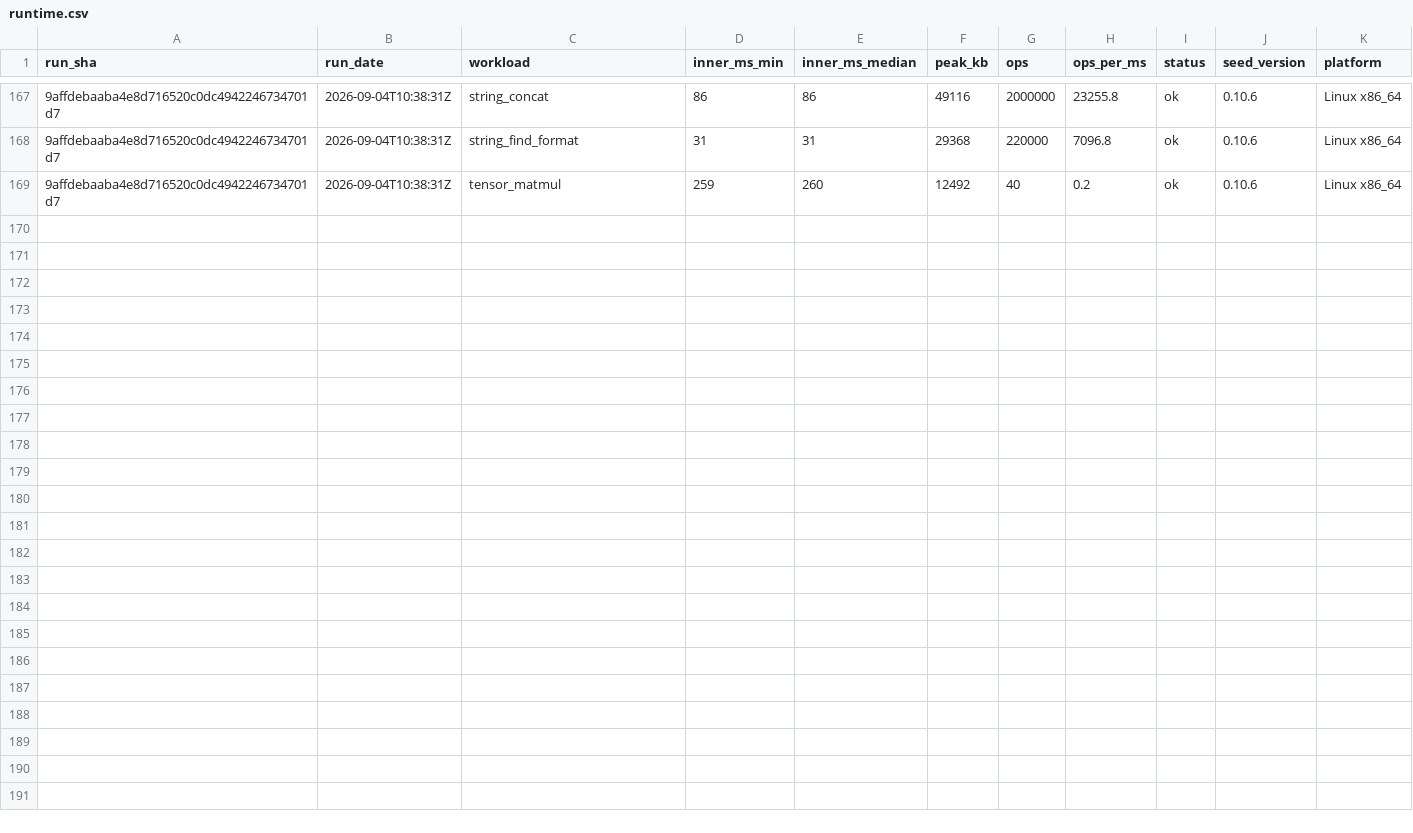
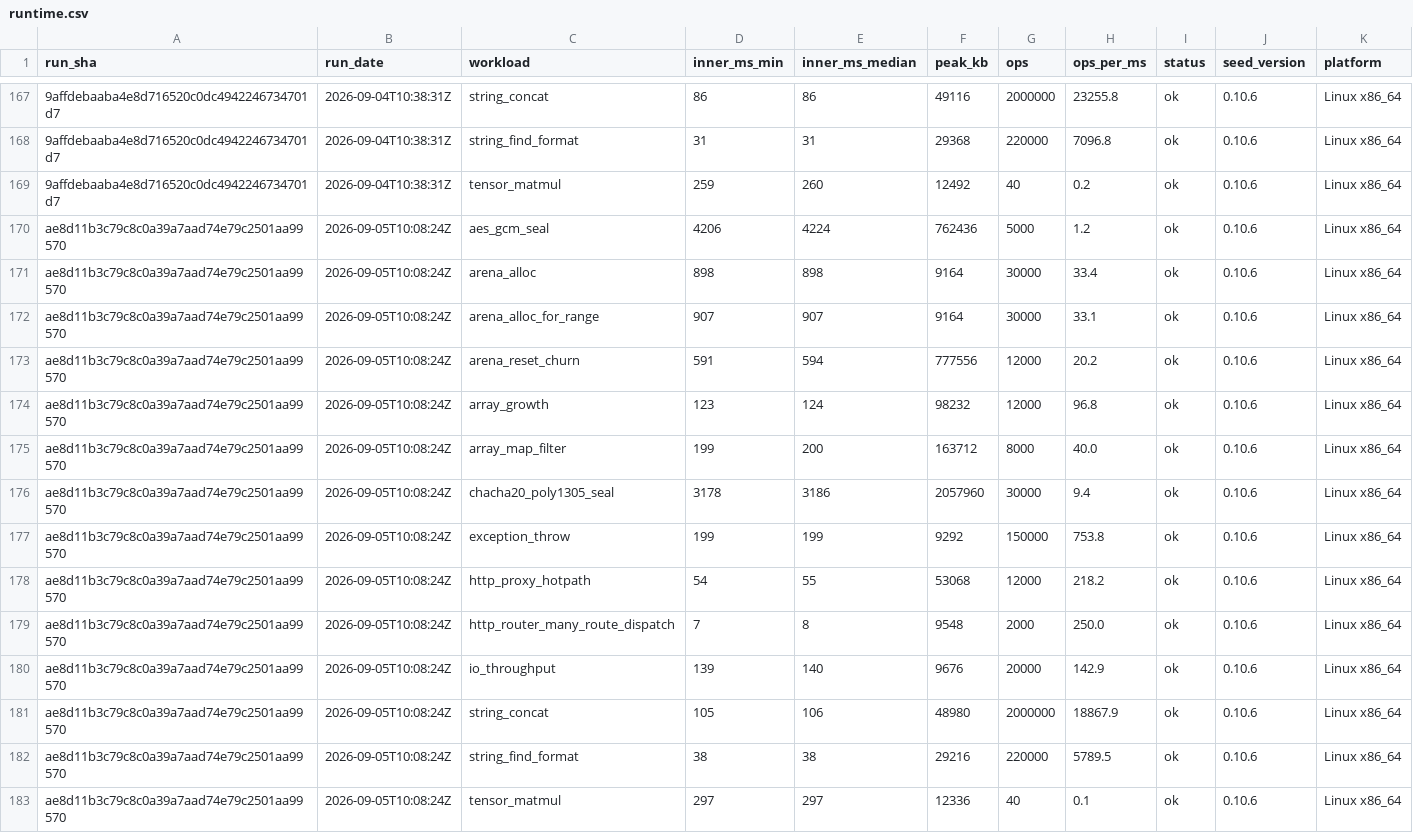
Before and after one commit to SailfinIO/sailfin, a CSV file: runtime.csv, drawn as a sheet; only a part is shown, gaps mark what is left out; the diff names each change by its address in the sheet, - before the commit and + after, or states it on an @@ line.

```diff
--- a/runtime.csv
+++ b/runtime.csv
+row 170: ae8d11b3c79c8c0a39a7aad74e79c2501aa99570 | 2026-09-05T10:08:24Z | aes_gcm_seal | 4206 | 4224 | 762436 | 5000 | 1.2 | ok | 0.10.6 | Linux x86_64
+row 171: ae8d11b3c79c8c0a39a7aad74e79c2501aa99570 | 2026-09-05T10:08:24Z | arena_alloc | 898 | 898 | 9164 | 30000 | 33.4 | ok | 0.10.6 | Linux x86_64
+row 172: ae8d11b3c79c8c0a39a7aad74e79c2501aa99570 | 2026-09-05T10:08:24Z | arena_alloc_for_range | 907 | 907 | 9164 | 30000 | 33.1 | ok | 0.10.6 | Linux x86_64
+row 173: ae8d11b3c79c8c0a39a7aad74e79c2501aa99570 | 2026-09-05T10:08:24Z | arena_reset_churn | 591 | 594 | 777556 | 12000 | 20.2 | ok | 0.10.6 | Linux x86_64
+row 174: ae8d11b3c79c8c0a39a7aad74e79c2501aa99570 | 2026-09-05T10:08:24Z | array_growth | 123 | 124 | 98232 | 12000 | 96.8 | ok | 0.10.6 | Linux x86_64
+row 175: ae8d11b3c79c8c0a39a7aad74e79c2501aa99570 | 2026-09-05T10:08:24Z | array_map_filter | 199 | 200 | 163712 | 8000 | 40.0 | ok | 0.10.6 | Linux x86_64
+row 176: ae8d11b3c79c8c0a39a7aad74e79c2501aa99570 | 2026-09-05T10:08:24Z | chacha20_poly1305_seal | 3178 | 3186 | 2057960 | 30000 | 9.4 | ok | 0.10.6 | Linux x86_64
+row 177: ae8d11b3c79c8c0a39a7aad74e79c2501aa99570 | 2026-09-05T10:08:24Z | exception_throw | 199 | 199 | 9292 | 150000 | 753.8 | ok | 0.10.6 | Linux x86_64
+row 178: ae8d11b3c79c8c0a39a7aad74e79c2501aa99570 | 2026-09-05T10:08:24Z | http_proxy_hotpath | 54 | 55 | 53068 | 12000 | 218.2 | ok | 0.10.6 | Linux x86_64
+row 179: ae8d11b3c79c8c0a39a7aad74e79c2501aa99570 | 2026-09-05T10:08:24Z | http_router_many_route_dispatch | 7 | 8 | 9548 | 2000 | 250.0 | ok | 0.10.6 | Linux x86_64
+row 180: ae8d11b3c79c8c0a39a7aad74e79c2501aa99570 | 2026-09-05T10:08:24Z | io_throughput | 139 | 140 | 9676 | 20000 | 142.9 | ok | 0.10.6 | Linux x86_64
+row 181: ae8d11b3c79c8c0a39a7aad74e79c2501aa99570 | 2026-09-05T10:08:24Z | string_concat | 105 | 106 | 48980 | 2000000 | 18867.9 | ok | 0.10.6 | Linux x86_64
+row 182: ae8d11b3c79c8c0a39a7aad74e79c2501aa99570 | 2026-09-05T10:08:24Z | string_find_format | 38 | 38 | 29216 | 220000 | 5789.5 | ok | 0.10.6 | Linux x86_64
+row 183: ae8d11b3c79c8c0a39a7aad74e79c2501aa99570 | 2026-09-05T10:08:24Z | tensor_matmul | 297 | 297 | 12336 | 40 | 0.1 | ok | 0.10.6 | Linux x86_64
```
Also changed, not shown: build.csv, consumer.csv, 1 other file.
